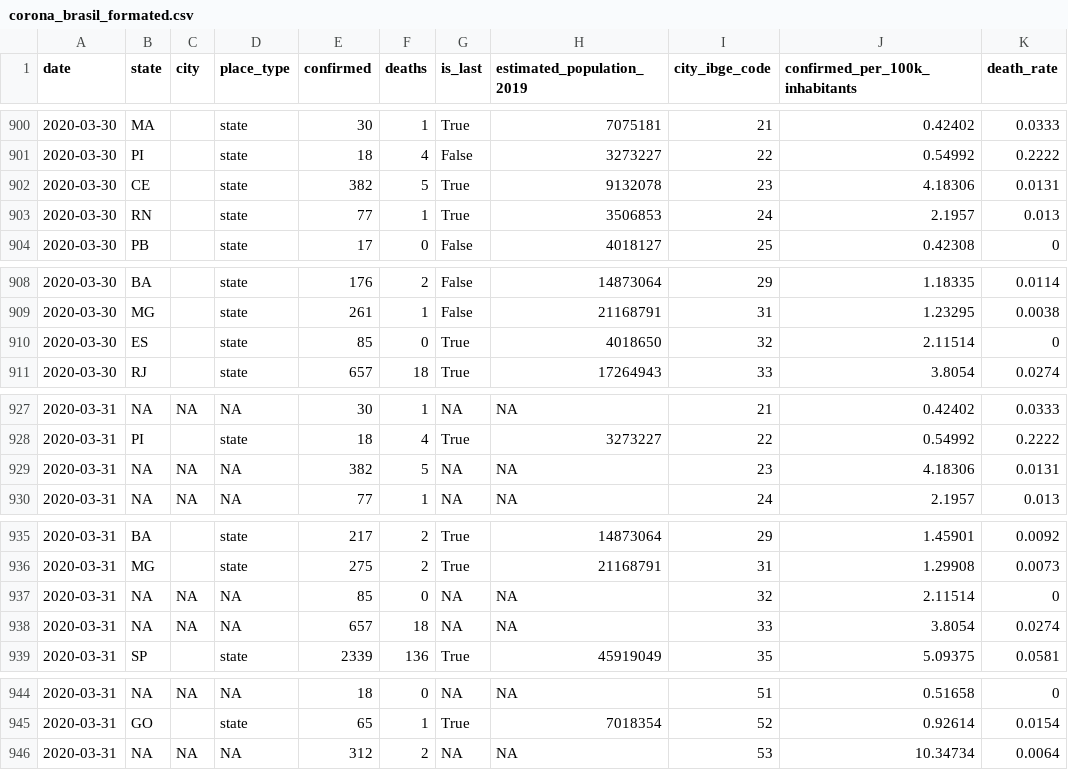
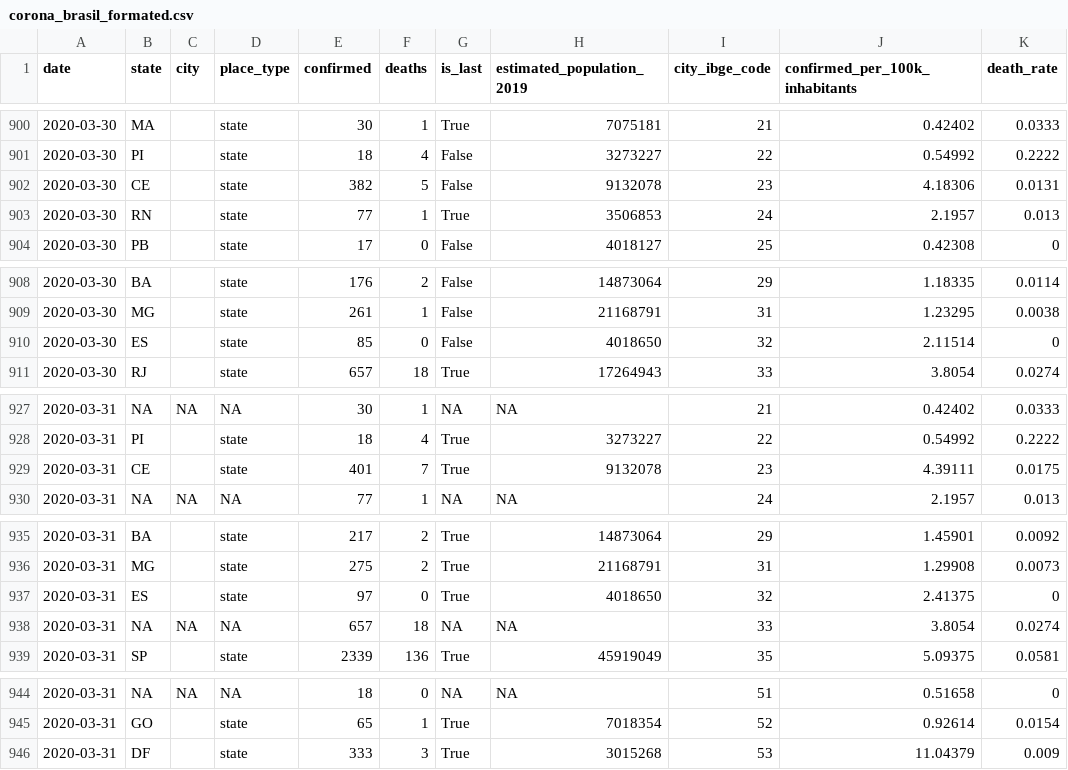
Before and after one commit to liibre/coronabr, a CSV file: vignettes/output/corona_brasil_formated.csv, drawn as a sheet; only a part is shown, gaps mark what is left out; the diff covers the shown part only.

```diff
--- a/vignettes/output/corona_brasil_formated.csv
+++ b/vignettes/output/corona_brasil_formated.csv
@@ -901,3 +901,3 @@
 2020-03-30,"PI","","state",18,4,"False",3273227,"22",0.54992,0.2222
-2020-03-30,"CE","","state",382,5,"True",9132078,"23",4.18306,0.0131
+2020-03-30,"CE","","state",382,5,"False",9132078,"23",4.18306,0.0131
 2020-03-30,"RN","","state",77,1,"True",3506853,"24",2.1957,0.013
@@ -909,3 +909,3 @@
 2020-03-30,"MG","","state",261,1,"False",21168791,"31",1.23295,0.0038
-2020-03-30,"ES","","state",85,0,"True",4018650,"32",2.11514,0
+2020-03-30,"ES","","state",85,0,"False",4018650,"32",2.11514,0
 2020-03-30,"RJ","","state",657,18,"True",17264943,"33",3.8054,0.0274
@@ -928,3 +928,3 @@
 2020-03-31,"PI","","state",18,4,"True",3273227,"22",0.54992,0.2222
-2020-03-31,NA,NA,NA,382,5,NA,NA,"23",4.18306,0.0131
+2020-03-31,"CE","","state",401,7,"True",9132078,"23",4.39111,0.0175
 2020-03-31,NA,NA,NA,77,1,NA,NA,"24",2.1957,0.013
@@ -936,3 +936,3 @@
 2020-03-31,"MG","","state",275,2,"True",21168791,"31",1.29908,0.0073
-2020-03-31,NA,NA,NA,85,0,NA,NA,"32",2.11514,0
+2020-03-31,"ES","","state",97,0,"True",4018650,"32",2.41375,0
 2020-03-31,NA,NA,NA,657,18,NA,NA,"33",3.8054,0.0274
@@ -945,2 +945,2 @@
 2020-03-31,"GO","","state",65,1,"True",7018354,"52",0.92614,0.0154
-2020-03-31,NA,NA,NA,312,2,NA,NA,"53",10.34734,0.0064
+2020-03-31,"DF","","state",333,3,"True",3015268,"53",11.04379,0.009
```
Also changed, not shown: 1 edited cell elsewhere in this file, docs/reference/output/corona_brasil.csv, docs/reference/output/corona_brasil_formated.csv, 10 other files.
